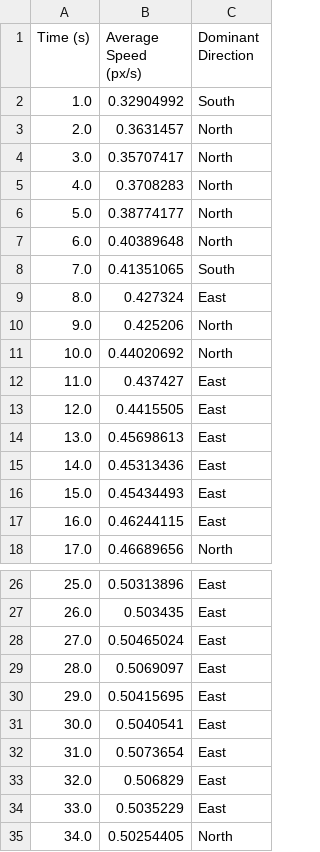
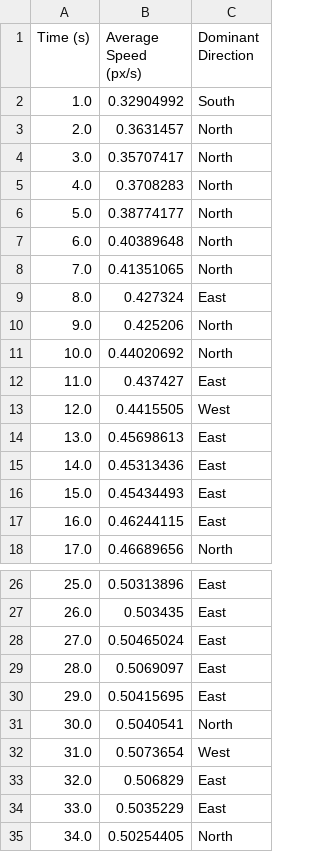
Before and after one commit to LKJ427/FYP-opticalflow, a CSV file: crowd_flow_data.csv, drawn as a sheet; only a part is shown, gaps mark what is left out.

```diff
--- a/crowd_flow_data.csv
+++ b/crowd_flow_data.csv
@@ -7,3 +7,3 @@ Time (s),Average Speed (px/s),Dominant Direction
 6.0,0.40389648,North
-7.0,0.41351065,South
+7.0,0.41351065,North
 8.0,0.427324,East
@@ -12,3 +12,3 @@ Time (s),Average Speed (px/s),Dominant Direction
 11.0,0.437427,East
-12.0,0.4415505,East
+12.0,0.4415505,West
 13.0,0.45698613,East
@@ -30,4 +30,4 @@ Time (s),Average Speed (px/s),Dominant Direction
 29.0,0.50415695,East
-30.0,0.5040541,East
-31.0,0.5073654,East
+30.0,0.5040541,North
+31.0,0.5073654,West
 32.0,0.506829,East
```
Also changed, not shown: 1 other file.
